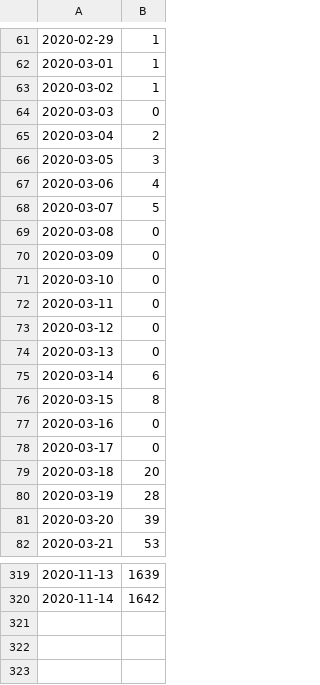
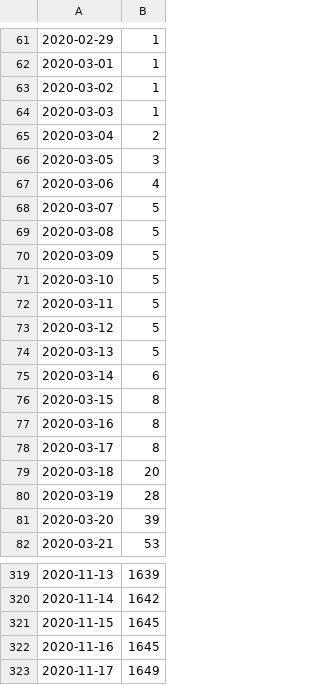
Before and after one commit to yuenlye/flutter-covid-plot, a TSV file: data/New_Zealand.tsv, drawn as a sheet; only a part is shown, gaps mark what is left out.

```diff
--- a/data/New_Zealand.tsv
+++ b/data/New_Zealand.tsv
@@ -63,3 +63,3 @@
 2020-03-02	1
-2020-03-03	0
+2020-03-03	1
 2020-03-04	2
@@ -68,12 +68,12 @@
 2020-03-07	5
-2020-03-08	0
-2020-03-09	0
-2020-03-10	0
-2020-03-11	0
-2020-03-12	0
-2020-03-13	0
+2020-03-08	5
+2020-03-09	5
+2020-03-10	5
+2020-03-11	5
+2020-03-12	5
+2020-03-13	5
 2020-03-14	6
 2020-03-15	8
-2020-03-16	0
-2020-03-17	0
+2020-03-16	8
+2020-03-17	8
 2020-03-18	20
@@ -320 +320,4 @@
 2020-11-14	1642
+2020-11-15	1645
+2020-11-16	1645
+2020-11-17	1649
```
Also changed, not shown: data/Australia.tsv, data/Malaysia.tsv.
